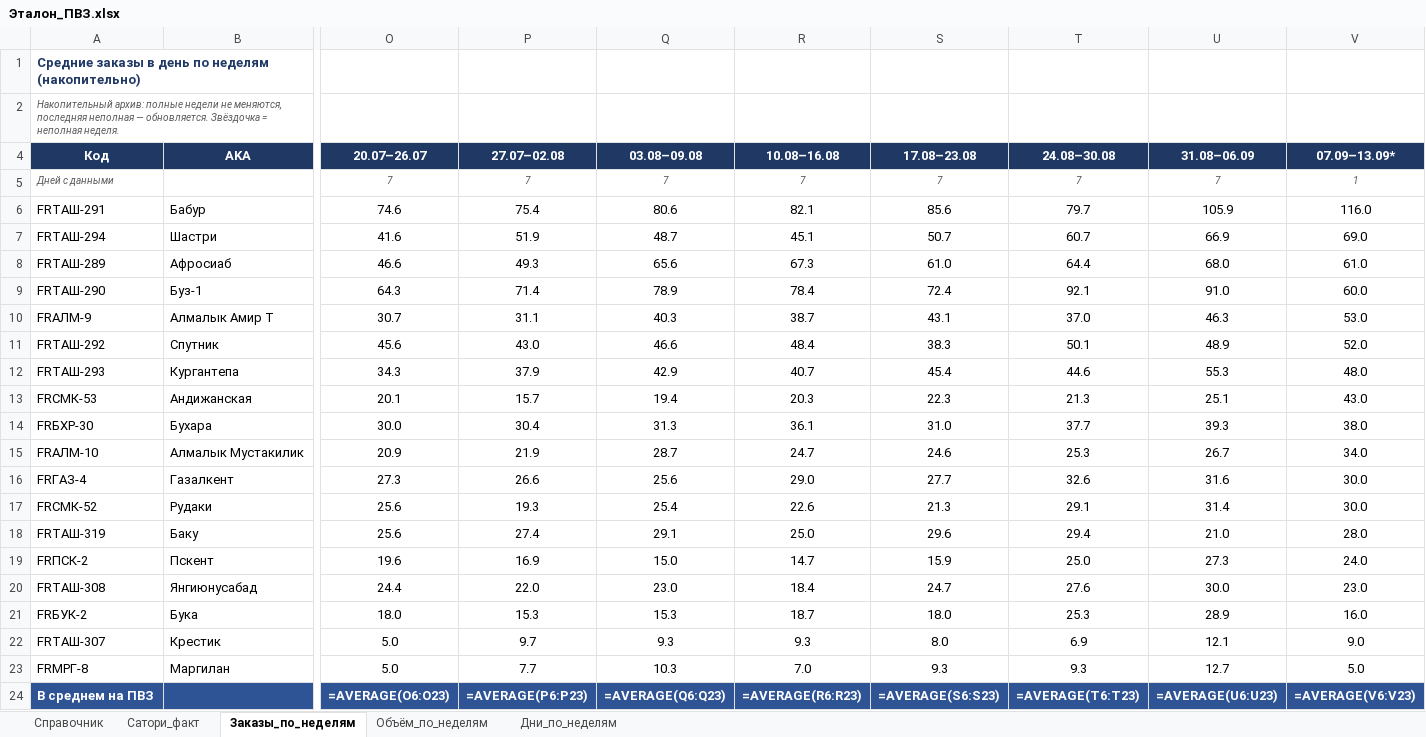
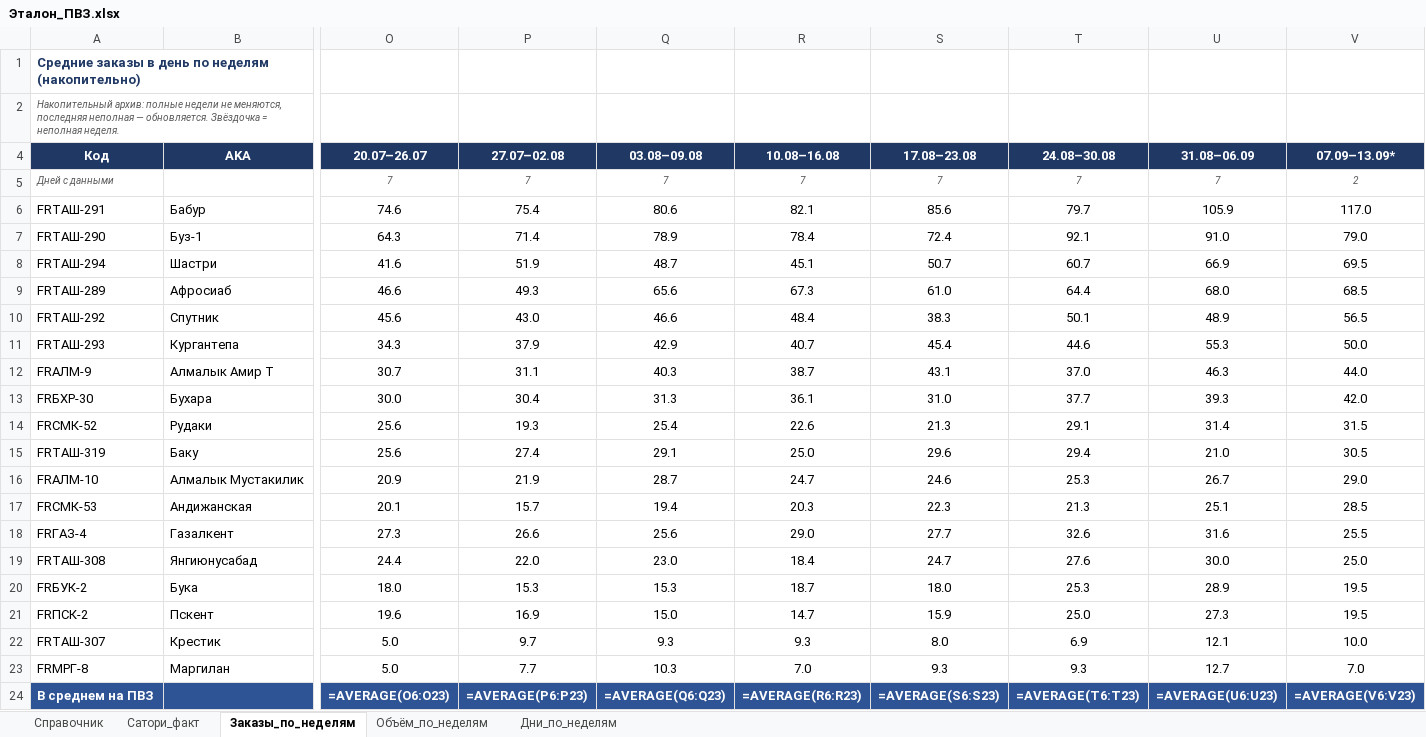
Before and after one commit to MyDarling1/Project-X, an Excel workbook: Эталон_ПВЗ.xlsx, sheet Заказы_по_неделям, drawn as a sheet; only a part is shown, gaps mark what is left out; values as stored, in another font and other column widths than the file's, no borders; formulas without a stored value are shown as written; removed rows and columns are numbered as before the commit, all else as after; rows hold the shown columns only; the diff names each change by its address in the sheet, - before the commit and + after, or states it on an @@ line.

```diff
--- a/Эталон_ПВЗ.xlsx (sheet Заказы_по_неделям)
+++ b/Эталон_ПВЗ.xlsx (sheet Заказы_по_неделям)
-V5 (07.09–13.09*): 1
+V5 (07.09–13.09*): 2
-V6 (07.09–13.09*): 116.0
+V6 (07.09–13.09*): 117.0
+row 7: FRТАШ-290 | Буз-1 | 64.3 | 71.4 | 78.9 | 78.4 | 72.4 | 92.1 | 91.0 | 79.0
-V8 (07.09–13.09*): 69.0
+V8 (07.09–13.09*): 69.5
-V9 (07.09–13.09*): 61.0
+V9 (07.09–13.09*): 68.5
-row 9: FRТАШ-290 | Буз-1 | 64.3 | 71.4 | 78.9 | 78.4 | 72.4 | 92.1 | 91.0 | 60.0
-row 10: FRАЛМ-9 | Алмалык Амир Т | 30.7 | 31.1 | 40.3 | 38.7 | 43.1 | 37.0 | 46.3 | 53.0
-V10 (07.09–13.09*): 52.0
+V10 (07.09–13.09*): 56.5
-V11 (07.09–13.09*): 48.0
+V11 (07.09–13.09*): 50.0
-row 13: FRСМК-53 | Андижанская | 20.1 | 15.7 | 19.4 | 20.3 | 22.3 | 21.3 | 25.1 | 43.0
+row 12: FRАЛМ-9 | Алмалык Амир Т | 30.7 | 31.1 | 40.3 | 38.7 | 43.1 | 37.0 | 46.3 | 44.0
-V13 (07.09–13.09*): 38.0
+V13 (07.09–13.09*): 42.0
-row 15: FRАЛМ-10 | Алмалык Мустакилик | 20.9 | 21.9 | 28.7 | 24.7 | 24.6 | 25.3 | 26.7 | 34.0
-row 16: FRГАЗ-4 | Газалкент | 27.3 | 26.6 | 25.6 | 29.0 | 27.7 | 32.6 | 31.6 | 30.0
-V14 (07.09–13.09*): 30.0
+V14 (07.09–13.09*): 31.5
-V15 (07.09–13.09*): 28.0
+V15 (07.09–13.09*): 30.5
-row 19: FRПСК-2 | Пскент | 19.6 | 16.9 | 15.0 | 14.7 | 15.9 | 25.0 | 27.3 | 24.0
+row 16: FRАЛМ-10 | Алмалык Мустакилик | 20.9 | 21.9 | 28.7 | 24.7 | 24.6 | 25.3 | 26.7 | 29.0
+row 17: FRСМК-53 | Андижанская | 20.1 | 15.7 | 19.4 | 20.3 | 22.3 | 21.3 | 25.1 | 28.5
+row 18: FRГАЗ-4 | Газалкент | 27.3 | 26.6 | 25.6 | 29.0 | 27.7 | 32.6 | 31.6 | 25.5
-V19 (07.09–13.09*): 23.0
+V19 (07.09–13.09*): 25.0
-V20 (07.09–13.09*): 16.0
+V20 (07.09–13.09*): 19.5
+row 21: FRПСК-2 | Пскент | 19.6 | 16.9 | 15.0 | 14.7 | 15.9 | 25.0 | 27.3 | 19.5
-V22 (07.09–13.09*): 9.0
+V22 (07.09–13.09*): 10.0
-V23 (07.09–13.09*): 5.0
+V23 (07.09–13.09*): 7.0
```
Also changed, not shown: sheet Объём_по_неделям, sheet Дни_по_неделям, 1 other file.
